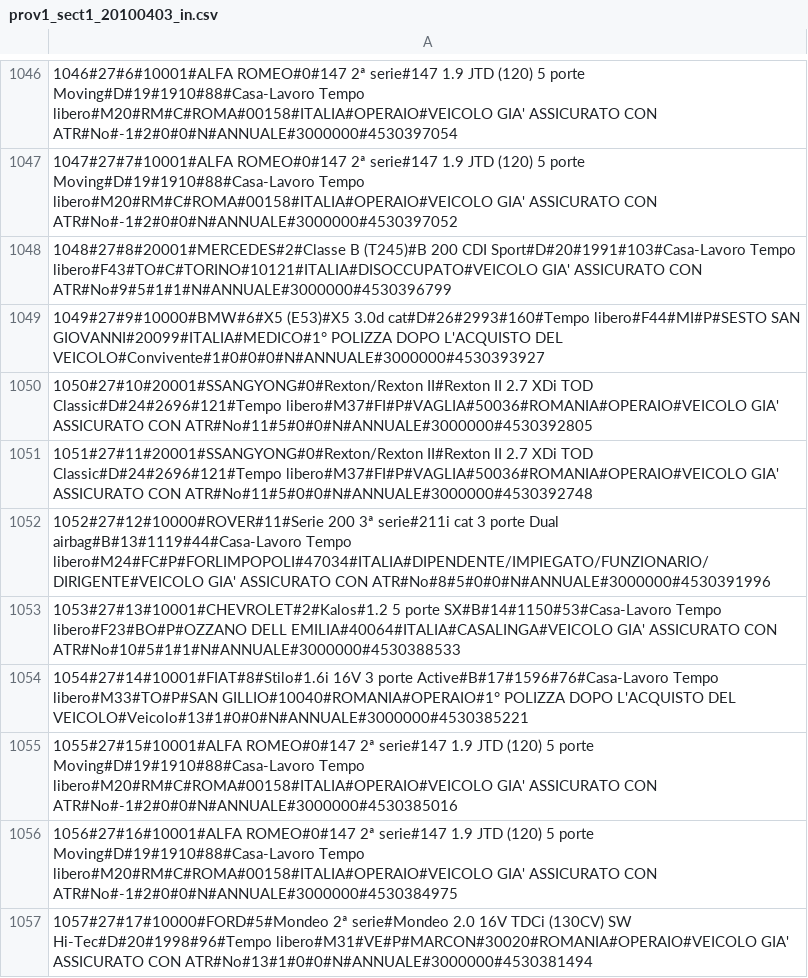
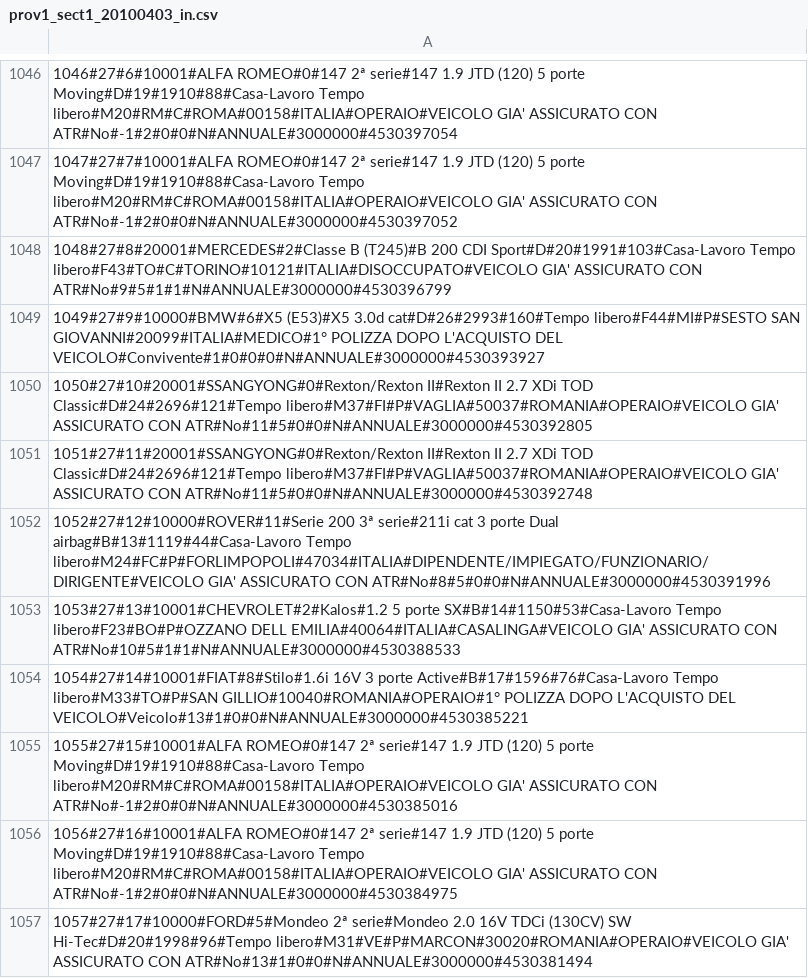
Before and after one commit to ugodiiorio/experiment, a CSV file: code/builders/etl/1_generic_profile/csv/prov1_sect1_20100403_in.csv, drawn as a sheet; only a part is shown, gaps mark what is left out.

```diff
--- a/code/builders/etl/1_generic_profile/csv/prov1_sect1_20100403_in.csv
+++ b/code/builders/etl/1_generic_profile/csv/prov1_sect1_20100403_in.csv
@@ -1049,4 +1049,4 @@
 1049#27#9#10000#BMW#6#X5 (E53)#X5 3.0d cat#D#26#2993#160#Tempo libero#F44#MI#P#SESTO SAN GIOVANNI#20099#ITALIA#MEDICO#1° POLIZZA DOPO L'ACQUISTO DEL VEICOLO#Convivente#1#0#0#0#N#ANNUALE#3000000#4530393927
-1050#27#10#20001#SSANGYONG#0#Rexton/Rexton II#Rexton II 2.7 XDi TOD Classic#D#24#2696#121#Tempo libero#M37#FI#P#VAGLIA#50036#ROMANIA#OPERAIO#VEICOLO GIA' ASSICURATO CON ATR#No#11#5#0#0#N#ANNUALE#3000000#4530392805
-1051#27#11#20001#SSANGYONG#0#Rexton/Rexton II#Rexton II 2.7 XDi TOD Classic#D#24#2696#121#Tempo libero#M37#FI#P#VAGLIA#50036#ROMANIA#OPERAIO#VEICOLO GIA' ASSICURATO CON ATR#No#11#5#0#0#N#ANNUALE#3000000#4530392748
+1050#27#10#20001#SSANGYONG#0#Rexton/Rexton II#Rexton II 2.7 XDi TOD Classic#D#24#2696#121#Tempo libero#M37#FI#P#VAGLIA#50037#ROMANIA#OPERAIO#VEICOLO GIA' ASSICURATO CON ATR#No#11#5#0#0#N#ANNUALE#3000000#4530392805
+1051#27#11#20001#SSANGYONG#0#Rexton/Rexton II#Rexton II 2.7 XDi TOD Classic#D#24#2696#121#Tempo libero#M37#FI#P#VAGLIA#50037#ROMANIA#OPERAIO#VEICOLO GIA' ASSICURATO CON ATR#No#11#5#0#0#N#ANNUALE#3000000#4530392748
 1052#27#12#10000#ROVER#11#Serie 200 3ª serie#211i cat 3 porte Dual airbag#B#13#1119#44#Casa-Lavoro Tempo libero#M24#FC#P#FORLIMPOPOLI#47034#ITALIA#DIPENDENTE/IMPIEGATO/FUNZIONARIO/DIRIGENTE#VEICOLO GIA' ASSICURATO CON ATR#No#8#5#0#0#N#ANNUALE#3000000#4530391996
```
Also changed, not shown: 3 other files.
